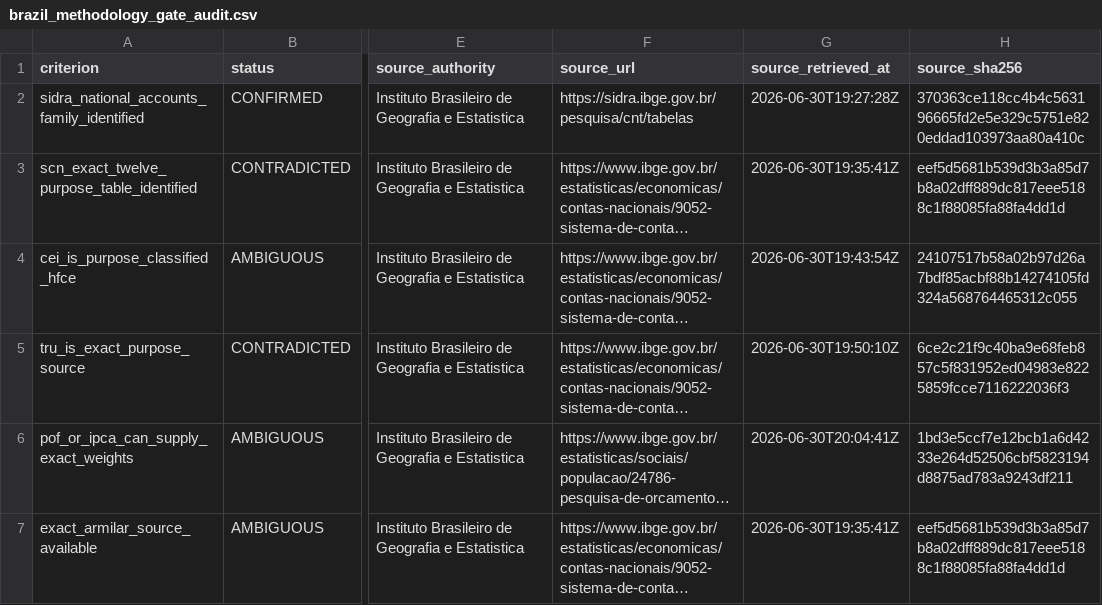
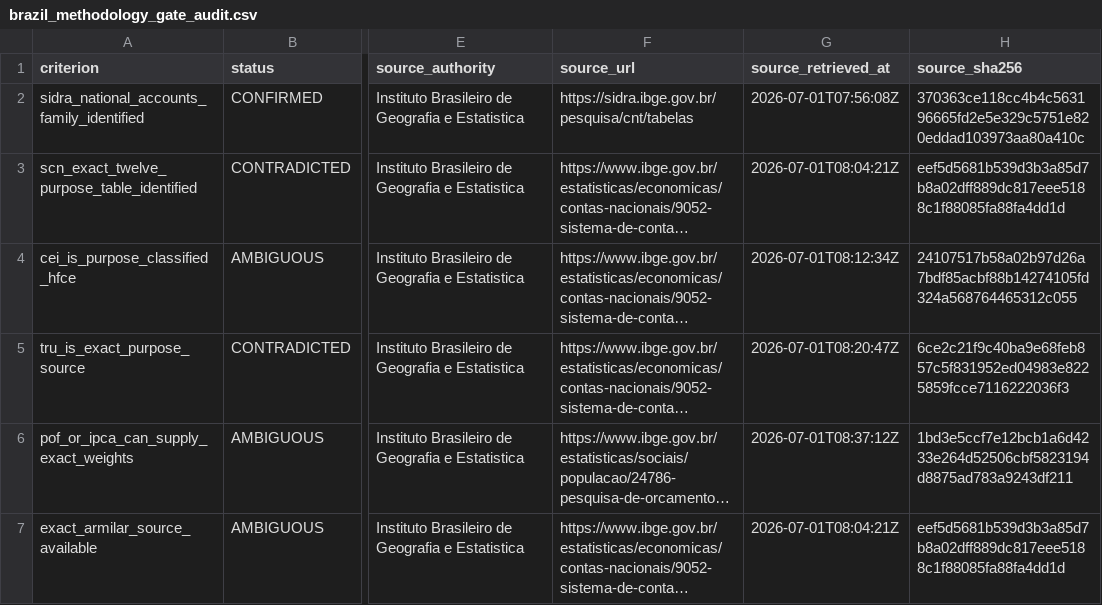
Before and after one commit to tomazlucena-crypto/armilar-data-pipeline, a CSV file: public/latest/brazil_methodology_gate_audit.csv, drawn as a sheet; only a part is shown, gaps mark what is left out; long unchanged cells end in …; the diff names each change by its address in the sheet, - before the commit and + after, or states it on an @@ line.

```diff
--- a/public/latest/brazil_methodology_gate_audit.csv
+++ b/public/latest/brazil_methodology_gate_audit.csv
-G2 (source_retrieved_at): 2026-06-30T19:27:28Z
+G2 (source_retrieved_at): 2026-07-01T07:56:08Z
-G3 (source_retrieved_at): 2026-06-30T19:35:41Z
+G3 (source_retrieved_at): 2026-07-01T08:04:21Z
-G4 (source_retrieved_at): 2026-06-30T19:43:54Z
+G4 (source_retrieved_at): 2026-07-01T08:12:34Z
-G5 (source_retrieved_at): 2026-06-30T19:50:10Z
+G5 (source_retrieved_at): 2026-07-01T08:20:47Z
-G6 (source_retrieved_at): 2026-06-30T20:04:41Z
+G6 (source_retrieved_at): 2026-07-01T08:37:12Z
-G7 (source_retrieved_at): 2026-06-30T19:35:41Z
+G7 (source_retrieved_at): 2026-07-01T08:04:21Z
```
Also changed, not shown: public/latest/china_methodology_gate_audit.csv, public/latest/country_source_attempts.csv, 20 other files.
